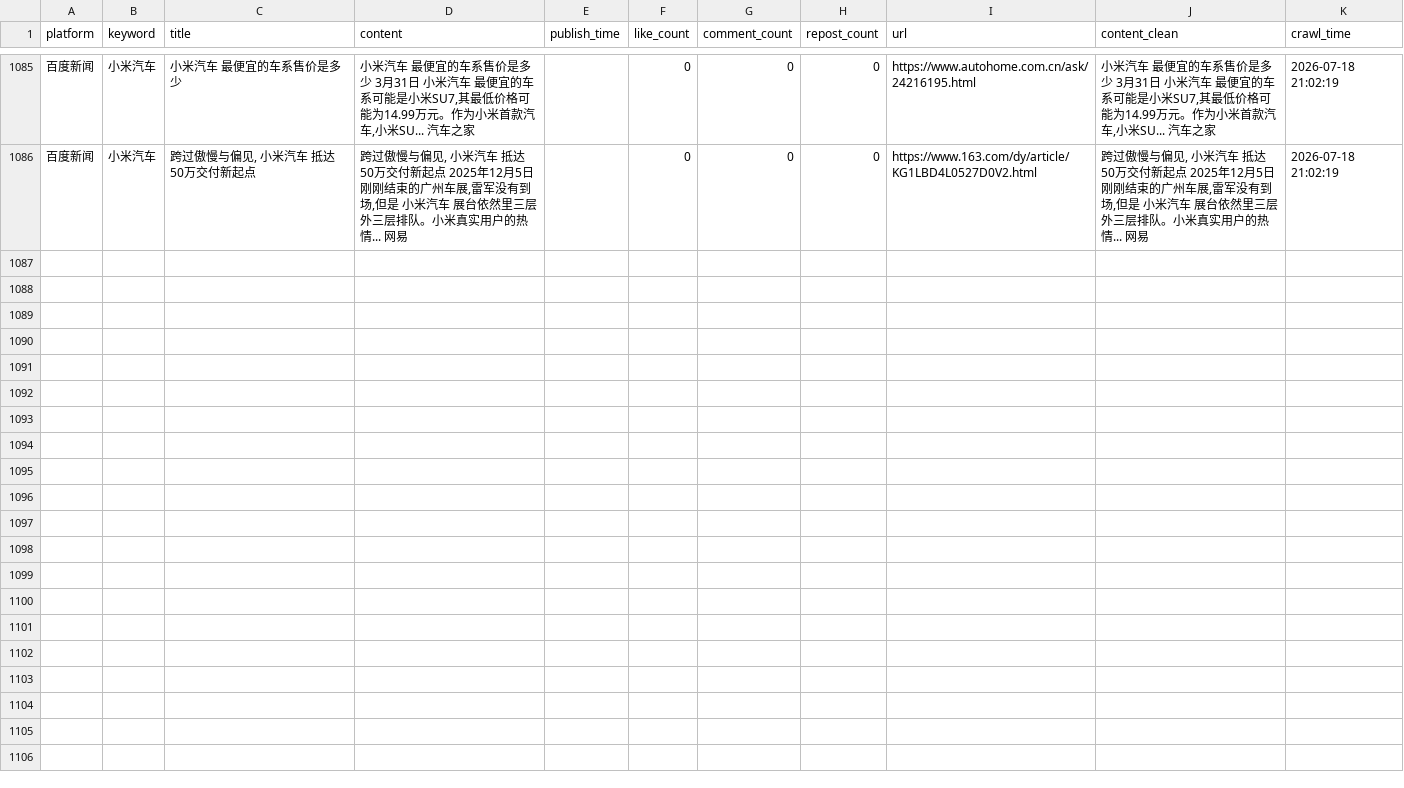
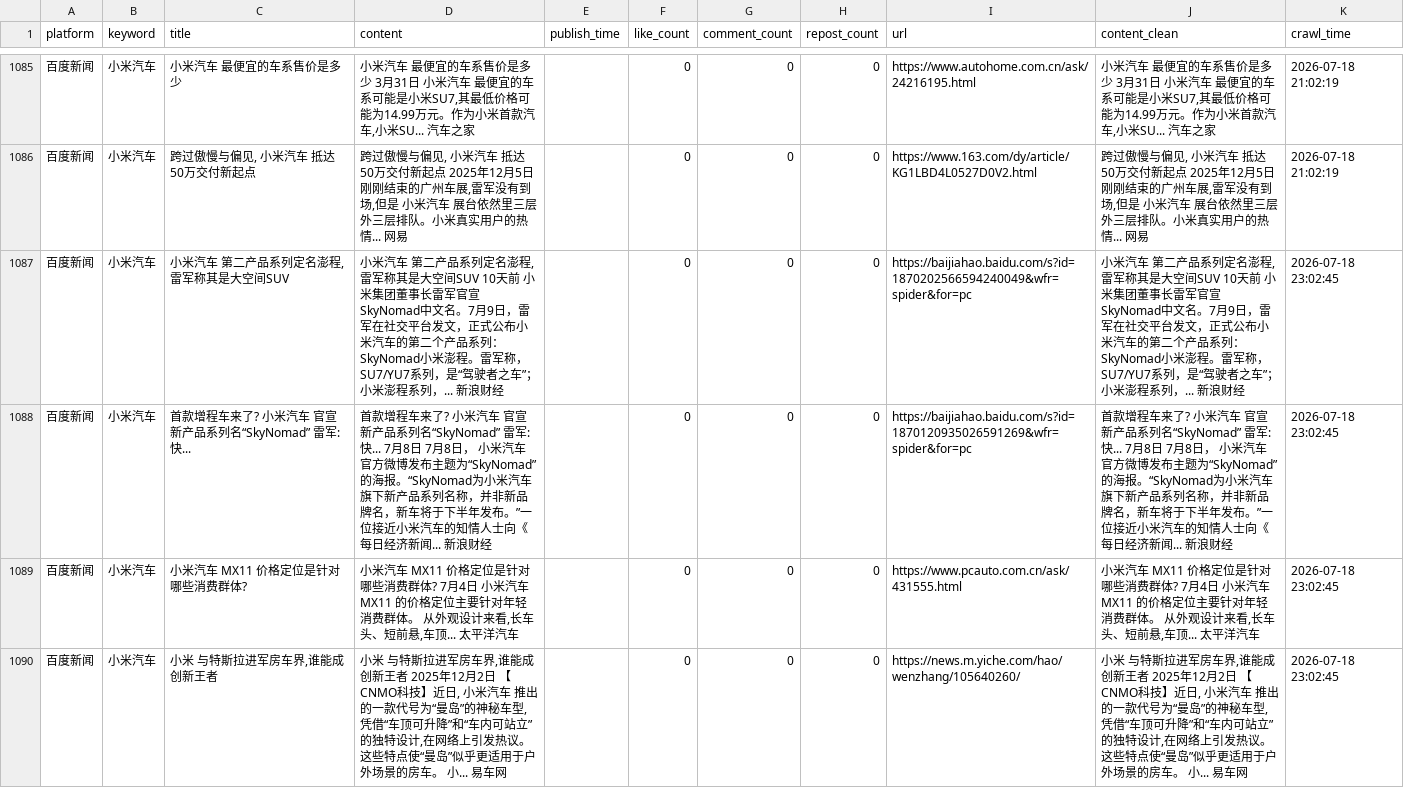
Before and after one commit to falaowang328-ux/xiaomi-opinion-system, a CSV file: data/baidu_realtime_data.csv, drawn as a sheet; only a part is shown, gaps mark what is left out.

```diff
--- a/data/baidu_realtime_data.csv
+++ b/data/baidu_realtime_data.csv
@@ -1086 +1086,5 @@
 百度新闻,小米汽车,"跨过傲慢与偏见, 小米汽车 抵达50万交付新起点","跨过傲慢与偏见, 小米汽车 抵达50万交付新起点 2025年12月5日 刚刚结束的广州车展,雷军没有到场,但是 小米汽车 展台依然里三层外三层排队。小米真实用户的热情... 网易",,0,0,0,https://www.163.com/dy/article/KG1LBD4L0527D0V2.html,"跨过傲慢与偏见, 小米汽车 抵达50万交付新起点 2025年12月5日 刚刚结束的广州车展,雷军没有到场,但是 小米汽车 展台依然里三层外三层排队。小米真实用户的热情... 网易",2026-07-18 21:02:19
+百度新闻,小米汽车,"小米汽车 第二产品系列定名澎程,雷军称其是大空间SUV","小米汽车 第二产品系列定名澎程,雷军称其是大空间SUV 10天前 小米集团董事长雷军官宣SkyNomad中文名。7月9日，雷军在社交平台发文，正式公布小米汽车的第二个产品系列：SkyNomad小米澎程。雷军称，SU7/YU7系列，是“驾驶者之车”；小米澎程系列，... 新浪财经",,0,0,0,https://baijiahao.baidu.com/s?id=1870202566594240049&wfr=spider&for=pc,"小米汽车 第二产品系列定名澎程,雷军称其是大空间SUV 10天前 小米集团董事长雷军官宣SkyNomad中文名。7月9日，雷军在社交平台发文，正式公布小米汽车的第二个产品系列：SkyNomad小米澎程。雷军称，SU7/YU7系列，是“驾驶者之车”；小米澎程系列，... 新浪财经",2026-07-18 23:02:45
+百度新闻,小米汽车,首款增程车来了? 小米汽车 官宣新产品系列名“SkyNomad” 雷军:快...,首款增程车来了? 小米汽车 官宣新产品系列名“SkyNomad” 雷军:快... 7月8日 7月8日， 小米汽车 官方微博发布主题为“SkyNomad”的海报。“SkyNomad为小米汽车旗下新产品系列名称，并非新品牌名，新车将于下半年发布。”一位接近小米汽车的知情人士向《每日经济新闻... 新浪财经,,0,0,0,https://baijiahao.baidu.com/s?id=1870120935026591269&wfr=spider&for=pc,首款增程车来了? 小米汽车 官宣新产品系列名“SkyNomad” 雷军:快... 7月8日 7月8日， 小米汽车 官方微博发布主题为“SkyNomad”的海报。“SkyNomad为小米汽车旗下新产品系列名称，并非新品牌名，新车将于下半年发布。”一位接近小米汽车的知情人士向《每日经济新闻... 新浪财经,2026-07-18 23:02:45
+百度新闻,小米汽车,小米汽车 MX11 价格定位是针对哪些消费群体?,"小米汽车 MX11 价格定位是针对哪些消费群体? 7月4日 小米汽车 MX11 的价格定位主要针对年轻消费群体。 从外观设计来看,长车头、短前悬,车顶... 太平洋汽车",,0,0,0,https://www.pcauto.com.cn/ask/431555.html,"小米汽车 MX11 价格定位是针对哪些消费群体? 7月4日 小米汽车 MX11 的价格定位主要针对年轻消费群体。 从外观设计来看,长车头、短前悬,车顶... 太平洋汽车",2026-07-18 23:02:45
+百度新闻,小米汽车,"小米 与特斯拉进军房车界,谁能成创新王者","小米 与特斯拉进军房车界,谁能成创新王者 2025年12月2日 【CNMO科技】近日, 小米汽车 推出的一款代号为“曼岛”的神秘车型,凭借“车顶可升降”和“车内可站立”的独特设计,在网络上引发热议。这些特点使“曼岛”似乎更适用于户外场景的房车。 小... 易车网",,0,0,0,https://news.m.yiche.com/hao/wenzhang/105640260/,"小米 与特斯拉进军房车界,谁能成创新王者 2025年12月2日 【CNMO科技】近日, 小米汽车 推出的一款代号为“曼岛”的神秘车型,凭借“车顶可升降”和“车内可站立”的独特设计,在网络上引发热议。这些特点使“曼岛”似乎更适用于户外场景的房车。 小... 易车网",2026-07-18 23:02:45
```
Also changed, not shown: data/response_data.csv, 1 other file.
